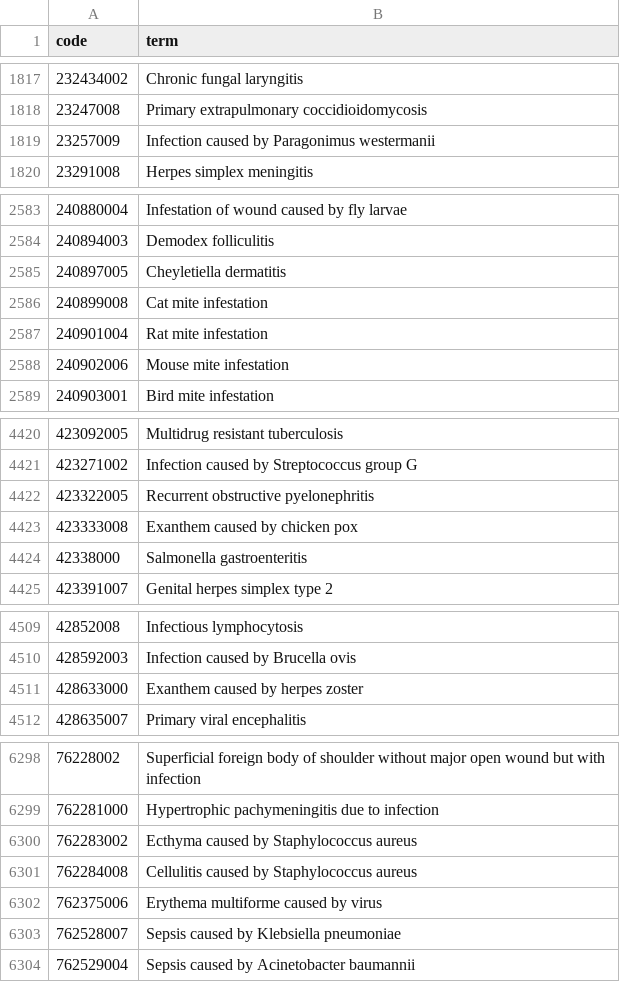
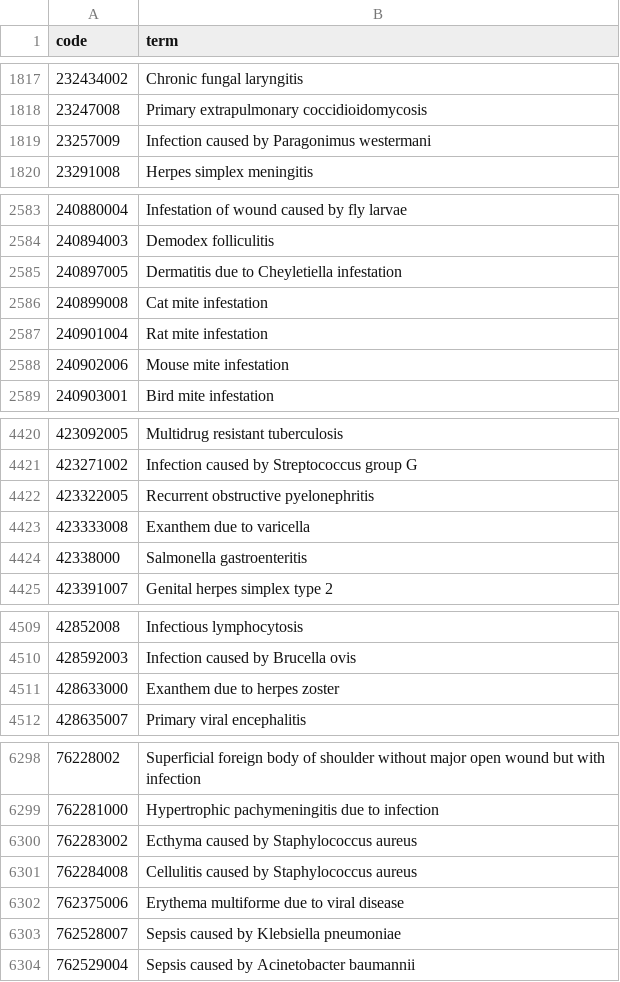
Before and after one commit to opensafely/antimicrobial-stewardship, a CSV file: codelists/user-MillieGreen-infection-tmp.csv, drawn as a sheet; only a part is shown, gaps mark what is left out; the diff covers the shown part only.

Commit message:
chore: codelist update

```diff
--- a/codelists/user-MillieGreen-infection-tmp.csv
+++ b/codelists/user-MillieGreen-infection-tmp.csv
@@ -1818,3 +1818,3 @@ code,term
 23247008,Primary extrapulmonary coccidioidomycosis
-23257009,Infection caused by Paragonimus westermanii
+23257009,Infection caused by Paragonimus westermani
 23291008,Herpes simplex meningitis
@@ -2584,3 +2584,3 @@ code,term
 240894003,Demodex folliculitis
-240897005,Cheyletiella dermatitis
+240897005,Dermatitis due to Cheyletiella infestation
 240899008,Cat mite infestation
@@ -4422,3 +4422,3 @@ code,term
 423322005,Recurrent obstructive pyelonephritis
-423333008,Exanthem caused by chicken pox
+423333008,Exanthem due to varicella
 42338000,Salmonella gastroenteritis
@@ -4510,3 +4510,3 @@ code,term
 428592003,Infection caused by Brucella ovis
-428633000,Exanthem caused by herpes zoster
+428633000,Exanthem due to herpes zoster
 428635007,Primary viral encephalitis
@@ -6301,3 +6301,3 @@ code,term
 762284008,Cellulitis caused by Staphylococcus aureus
-762375006,Erythema multiforme caused by virus
+762375006,Erythema multiforme due to viral disease
 762528007,Sepsis caused by Klebsiella pneumoniae
```
Also changed, not shown: 1 edited cell elsewhere in this file, 1 other file.
